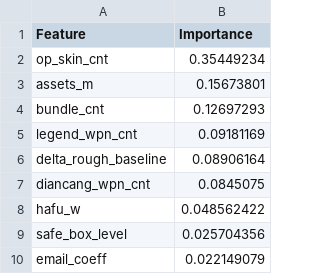
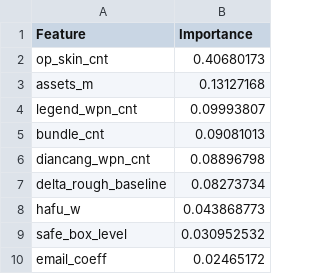
Before and after one commit to cheesesmen/ff-project-code, a CSV file: paper_data_delta_feature_importance.csv, drawn as a sheet.

```diff
--- a/paper_data_delta_feature_importance.csv
+++ b/paper_data_delta_feature_importance.csv
@@ -1,10 +1,10 @@
 Feature,Importance
-op_skin_cnt,0.35449234
-assets_m,0.15673801
-bundle_cnt,0.12697293
-legend_wpn_cnt,0.09181169
-delta_rough_baseline,0.08906164
-diancang_wpn_cnt,0.0845075
-hafu_w,0.048562422
-safe_box_level,0.025704356
-email_coeff,0.022149079
+op_skin_cnt,0.40680173
+assets_m,0.13127168
+legend_wpn_cnt,0.09993807
+bundle_cnt,0.09081013
+diancang_wpn_cnt,0.08896798
+delta_rough_baseline,0.08273734
+hafu_w,0.043868773
+safe_box_level,0.030952532
+email_coeff,0.02465172
```
Also changed, not shown: paper_data_delta_test_results.csv, paper_data_genshin_feature_importance.csv, 21 other files.
